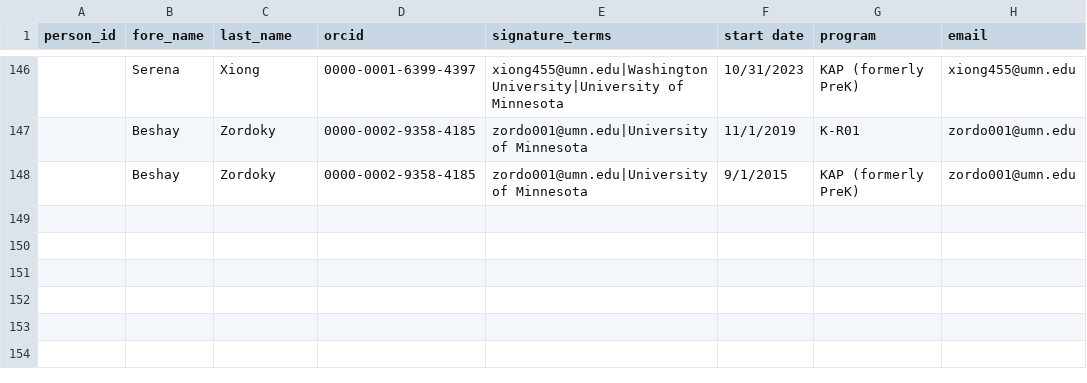
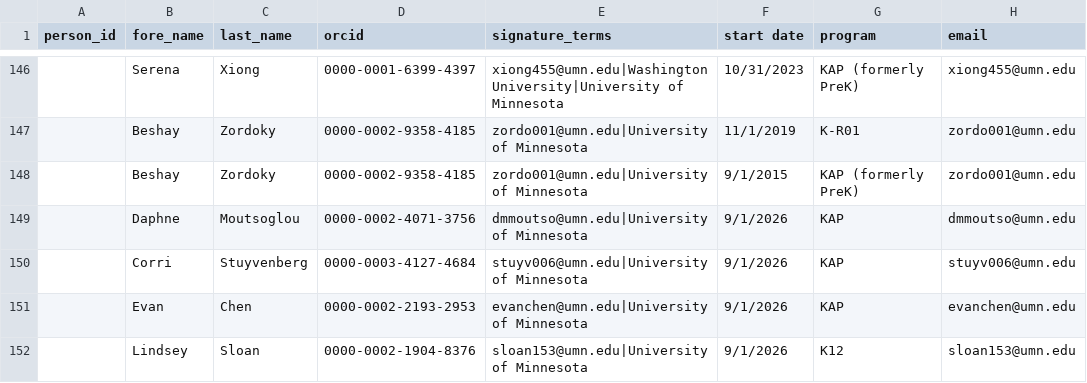
Before and after one commit to ewlarson/pubpub, a CSV file: data/CTSI Faculty - Sheet1.csv, drawn as a sheet; only a part is shown, gaps mark what is left out; the diff names each change by its address in the sheet, - before the commit and + after, or states it on an @@ line.

Commit message:
Add September 2026 faculty to publication and grant dashboards

```diff
--- a/data/CTSI Faculty - Sheet1.csv
+++ b/data/CTSI Faculty - Sheet1.csv
+row 149:  | Daphne | Moutsoglou | 0000-0002-4071-3756 | dmmoutso@umn.edu|University of Minnesota | 9/1/2026 | KAP | dmmoutso@umn.edu
+row 150:  | Corri | Stuyvenberg | 0000-0003-4127-4684 | stuyv006@umn.edu|University of Minnesota | 9/1/2026 | KAP | stuyv006@umn.edu
+row 151:  | Evan | Chen | 0000-0002-2193-2953 | evanchen@umn.edu|University of Minnesota | 9/1/2026 | KAP | evanchen@umn.edu
+row 152:  | Lindsey | Sloan | 0000-0002-1904-8376 | sloan153@umn.edu|University of Minnesota | 9/1/2026 | K12 | sloan153@umn.edu
```
Also changed, not shown: 7 other files.
